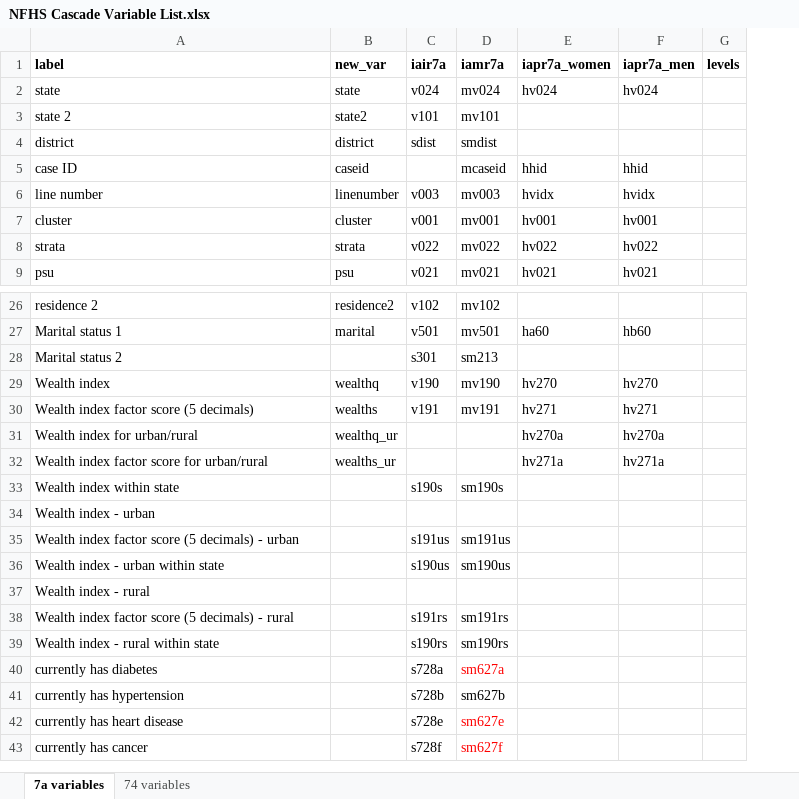
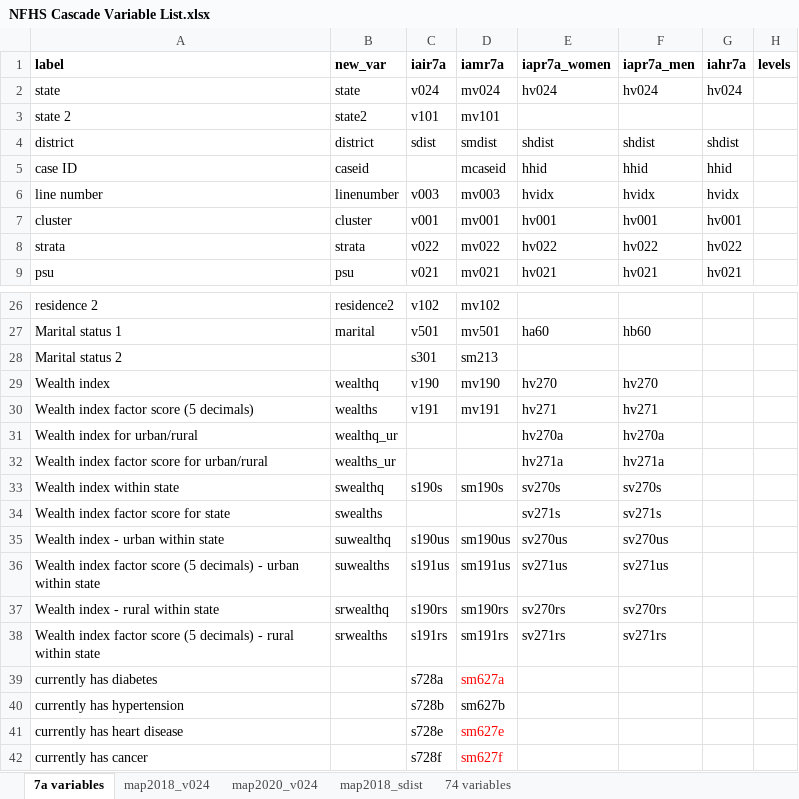
Before and after one commit to jvargh7/nfhs_cascade, an Excel workbook: data/NFHS Cascade Variable List.xlsx, sheet 7a variables, drawn as a sheet; only a part is shown, gaps mark what is left out; values as stored, in another font and other column widths than the file's, no borders; removed rows and columns are numbered as before the commit, all else as after; the diff names each change by its address in the sheet, - before the commit and + after, or states it on an @@ line.

```diff
--- a/data/NFHS Cascade Variable List.xlsx (sheet 7a variables)
+++ b/data/NFHS Cascade Variable List.xlsx (sheet 7a variables)
+sheet tab: map2018_v024
+sheet tab: map2020_v024
+sheet tab: map2018_sdist
+column G (iahr7a), rows 2-9: hv024 |  | shdist | hhid | hvidx | hv001 | hv022 | hv021
-E4 (iapr7a_women): (empty)
+E4 (iapr7a_women): shdist
-F4 (iapr7a_men): (empty)
+F4 (iapr7a_men): shdist
-B33 (new_var): (empty)
+B33 (new_var): swealthq
-E33 (iapr7a_women): (empty)
+E33 (iapr7a_women): sv270s
-F33 (iapr7a_men): (empty)
+F33 (iapr7a_men): sv270s
-row 34: Wealth index - urban
-row 35: Wealth index factor score (5 decimals) - urban |  | s191us | sm191us
+row 34: Wealth index factor score for state | swealths |  |  | sv271s | sv271s
-B35 (new_var): (empty)
+B35 (new_var): suwealthq
-E35 (iapr7a_women): (empty)
+E35 (iapr7a_women): sv270us
-F35 (iapr7a_men): (empty)
+F35 (iapr7a_men): sv270us
-row 37: Wealth index - rural
-row 38: Wealth index factor score (5 decimals) - rural |  | s191rs | sm191rs
+row 36: Wealth index factor score (5 decimals) - urban within state | suwealths | s191us | sm191us | sv271us | sv271us
-B37 (new_var): (empty)
+B37 (new_var): srwealthq
-E37 (iapr7a_women): (empty)
+E37 (iapr7a_women): sv270rs
-F37 (iapr7a_men): (empty)
+F37 (iapr7a_men): sv270rs
+row 38: Wealth index factor score (5 decimals) - rural within state | srwealths | s191rs | sm191rs | sv271rs | sv271rs
```
Also changed, not shown: 40 other files.
